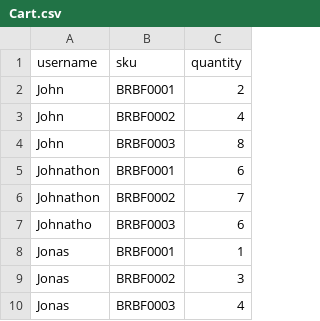
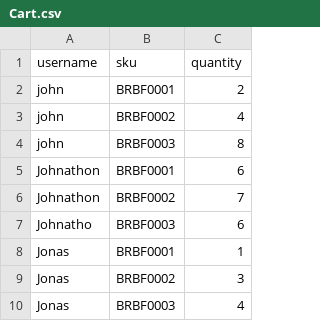
Before and after one commit to Ernest0403/CAT201-Project, a CSV file: src/main/webapp/Database/Cart.csv, drawn as a sheet.

Commit message:
Able to sync cart based on login username

```diff
--- a/src/main/webapp/Database/Cart.csv
+++ b/src/main/webapp/Database/Cart.csv
@@ -1,5 +1,5 @@
 "username","sku","quantity"
-"John","BRBF0001",2
-"John","BRBF0002",4
-"John","BRBF0003",8
+"john","BRBF0001",2
+"john","BRBF0002",4
+"john","BRBF0003",8
 "Johnathon","BRBF0001",6
```
Also changed, not shown: 4 other files.
